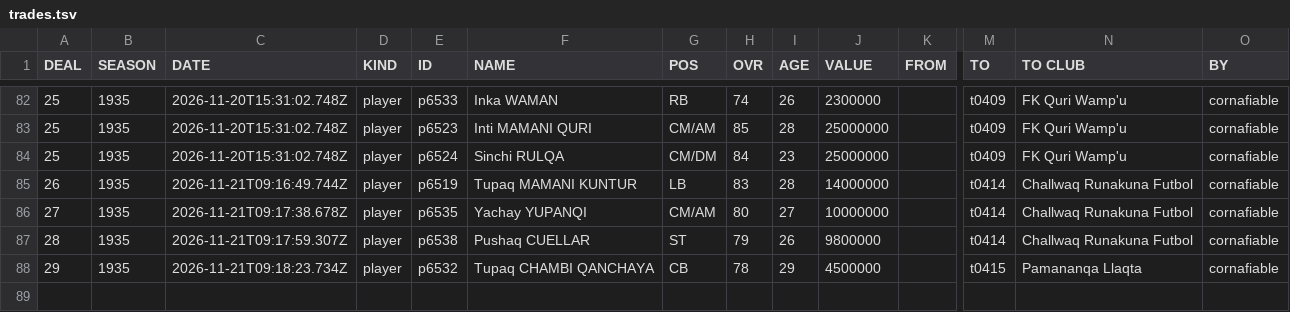
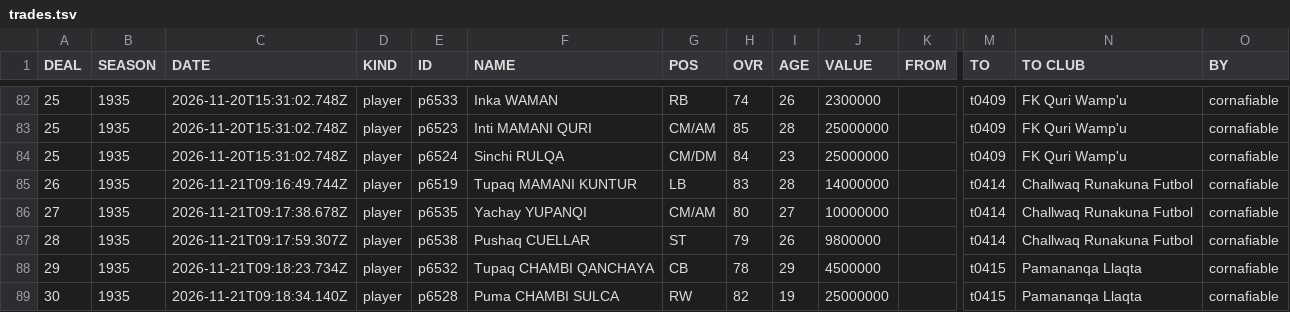
Before and after one commit to auroruse/avium-football-engine, a TSV file: public/avium/pstats/trades.tsv, drawn as a sheet; only a part is shown, gaps mark what is left out; rows hold the shown columns only; the diff names each change by its address in the sheet, - before the commit and + after, or states it on an @@ line.

```diff
--- a/public/avium/pstats/trades.tsv
+++ b/public/avium/pstats/trades.tsv
+row 89: 30 | 1935 | 2026-11-21T09:18:34.140Z | player | p6528 | Puma CHAMBI SULCA | RW | 82 | 19 | 25000000 |  | t0415 | Pamananqa Llaqta | cornafiable
```
Also changed, not shown: src/presets/ANT.tsv, 1 other file.
